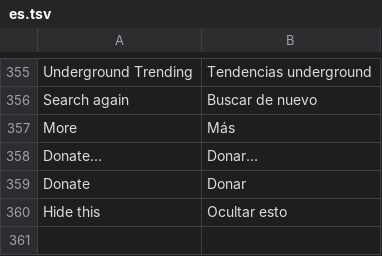
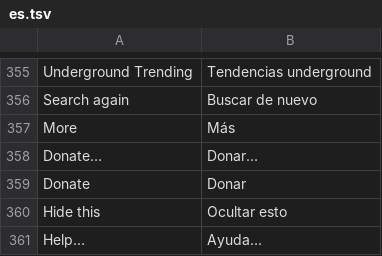
Before and after one commit to fillinthe/g-amp, a TSV file: assets/lang/es.tsv, drawn as a sheet; only a part is shown, gaps mark what is left out; the diff names each change by its address in the sheet, - before the commit and + after, or states it on an @@ line.

```diff
--- a/assets/lang/es.tsv
+++ b/assets/lang/es.tsv
+row 361: Help… | Ayuda…
```
Also changed, not shown: assets/lang/de.tsv, assets/lang/ja.tsv, 9 other files.
